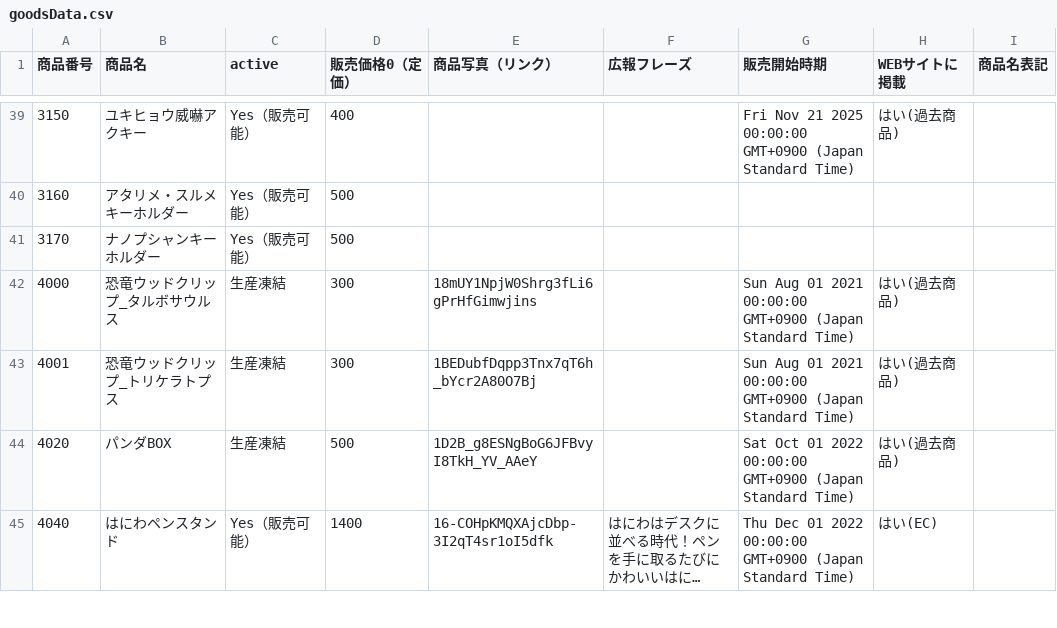
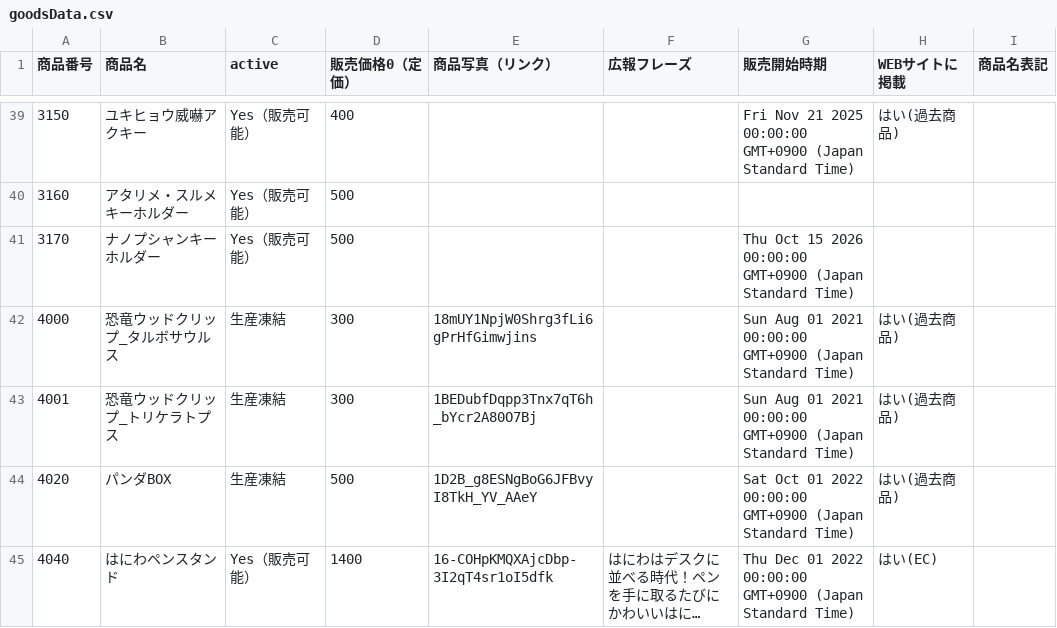
Before and after one commit to KyoudaiKobo/KyoudaiKobo.github.io, a CSV file: goodsData.csv, drawn as a sheet; only a part is shown, gaps mark what is left out; long unchanged cells end in ….

Commit message:
Update spreadsheet data 2026-10-14T04:51:34.642Z

```diff
--- a/goodsData.csv
+++ b/goodsData.csv
@@ -40,3 +40,3 @@
 3160|アタリメ・スルメキーホルダー|Yes（販売可能）|500|||||
-3170|ナノプシャンキーホルダー|Yes（販売可能）|500|||||
+3170|ナノプシャンキーホルダー|Yes（販売可能）|500|||Thu Oct 15 2026 00:00:00 GMT+0900 (Japan Standard Time)||
 4000|恐竜ウッドクリップ_タルボサウルス|生産凍結|300|18mUY1NpjW0Shrg3fLi6gPrHfGimwjins||Sun Aug 01 2021 00:00:00 GMT+0900 (Japan Standard Time)|はい(過去商品)|
```
